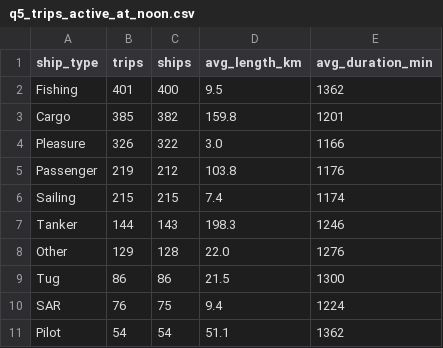
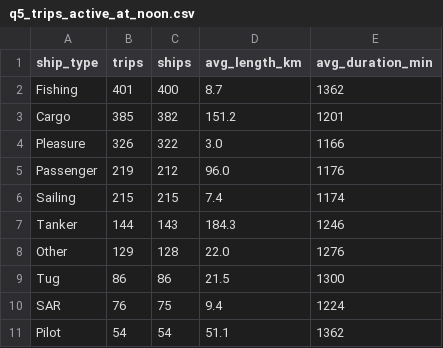
Before and after one commit to Alimoiez22/ais-mobility-warehouse, a CSV file: results/olap/q5_trips_active_at_noon.csv, drawn as a sheet; only a part is shown.

```diff
--- a/results/olap/q5_trips_active_at_noon.csv
+++ b/results/olap/q5_trips_active_at_noon.csv
@@ -1,8 +1,8 @@
 ship_type,trips,ships,avg_length_km,avg_duration_min
-Fishing,401,400,9.5,1362
-Cargo,385,382,159.8,1201
+Fishing,401,400,8.7,1362
+Cargo,385,382,151.2,1201
 Pleasure,326,322,3.0,1166
-Passenger,219,212,103.8,1176
+Passenger,219,212,96.0,1176
 Sailing,215,215,7.4,1174
-Tanker,144,143,198.3,1246
+Tanker,144,143,184.3,1246
 Other,129,128,22.0,1276
```
Also changed, not shown: results/bench/summary.csv, results/bench/timings.csv, 43 other files.
